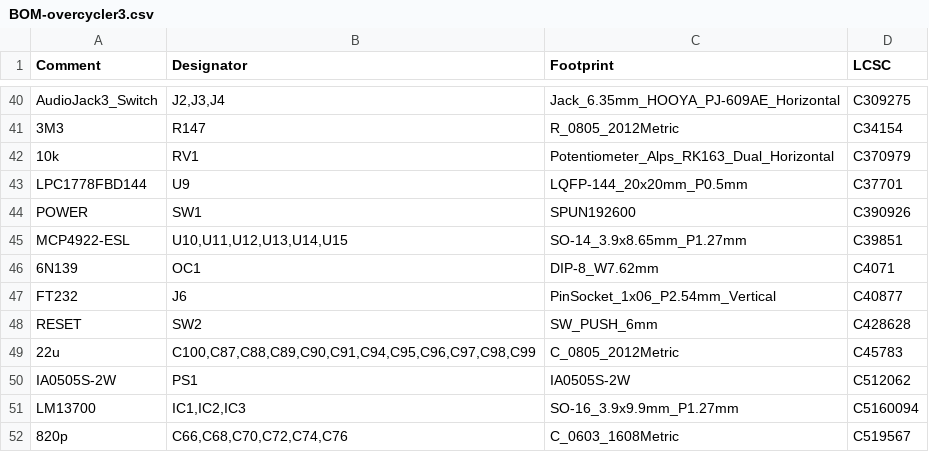
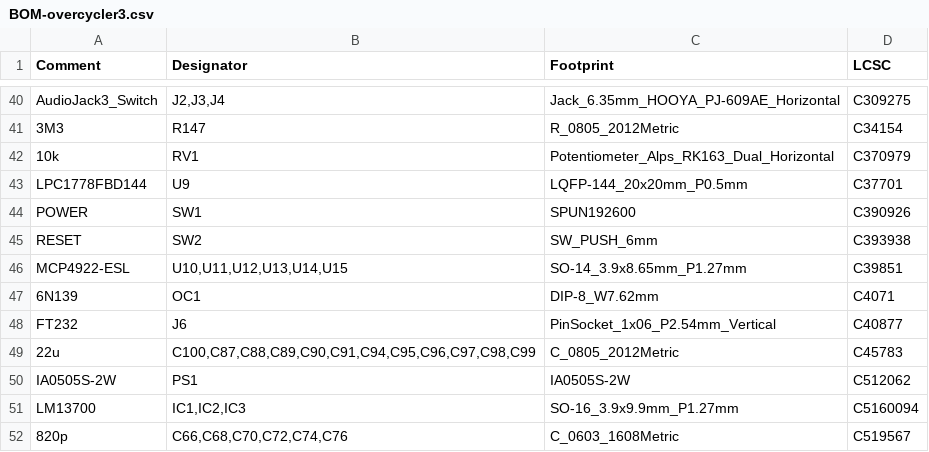
Before and after one commit to gligli/overcycler, a CSV file: hardware/jlcpcb/production_files/BOM-overcycler3.csv, drawn as a sheet; only a part is shown, gaps mark what is left out.

Commit message:
hardware: BOM/CPL review, fixes for no stock

```diff
--- a/hardware/jlcpcb/production_files/BOM-overcycler3.csv
+++ b/hardware/jlcpcb/production_files/BOM-overcycler3.csv
@@ -44,2 +44,3 @@ LPC1778FBD144,U9,LQFP-144_20x20mm_P0.5mm,C37701
 POWER,SW1,SPUN192600,C390926
+RESET,SW2,SW_PUSH_6mm,C393938
 MCP4922-ESL,"U10,U11,U12,U13,U14,U15",SO-14_3.9x8.65mm_P1.27mm,C39851
@@ -47,3 +48,2 @@ MCP4922-ESL,"U10,U11,U12,U13,U14,U15",SO-14_3.9x8.65mm_P1.27mm,C39851
 FT232,J6,PinSocket_1x06_P2.54mm_Vertical,C40877
-RESET,SW2,SW_PUSH_6mm,C428628
 22u,"C100,C87,C88,C89,C90,C91,C94,C95,C96,C97,C98,C99",C_0805_2012Metric,C45783
```
Also changed, not shown: 18 other files.
